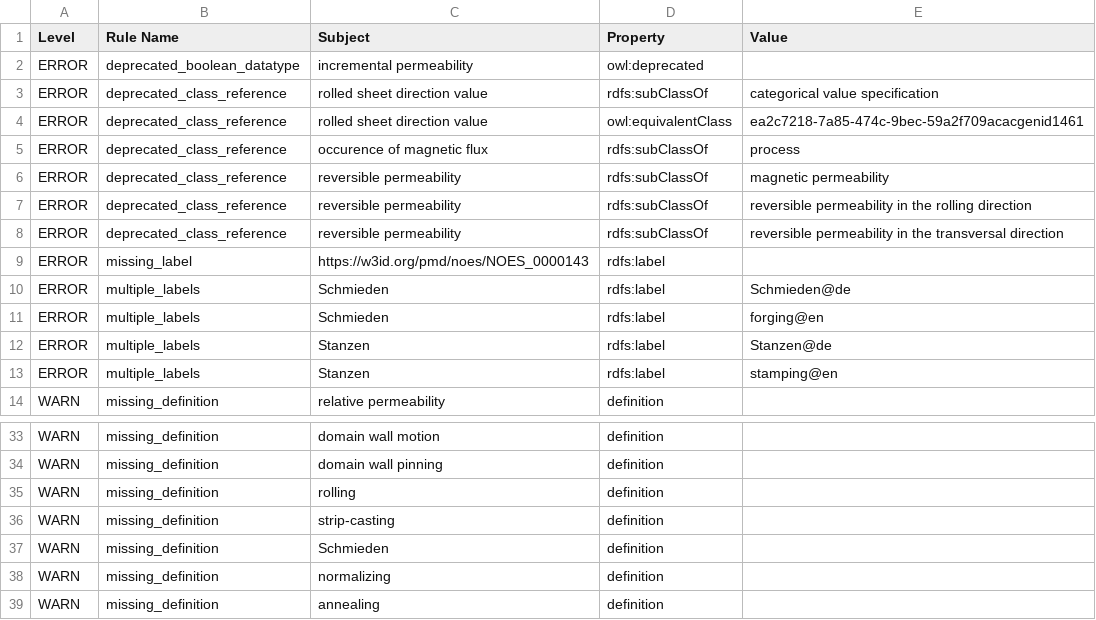
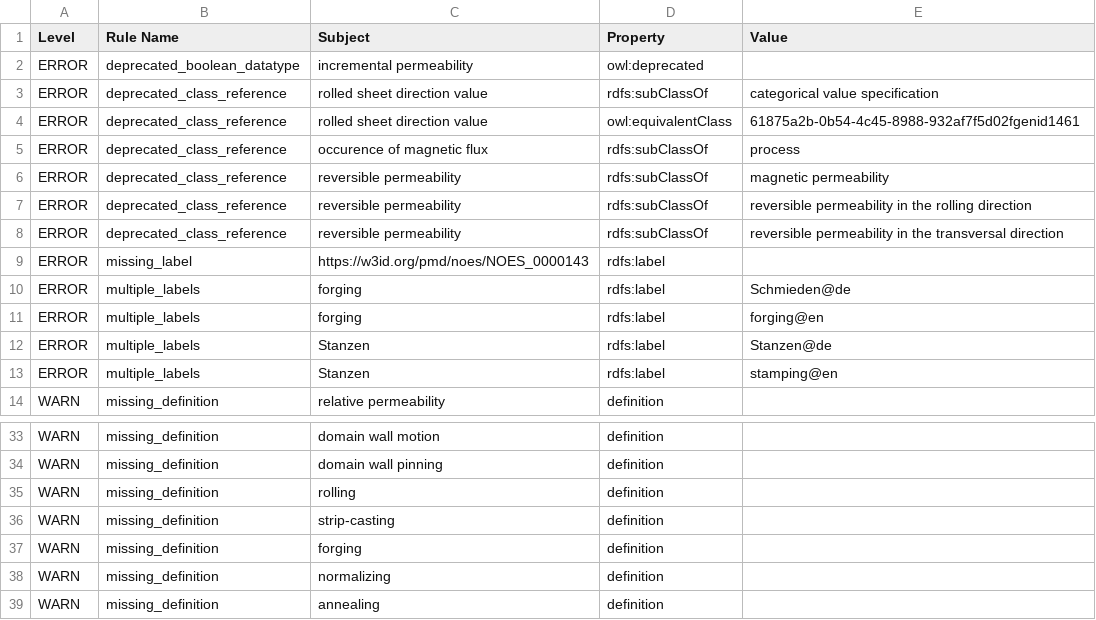
Before and after one commit to cmllezr/NOES-Onto, a TSV file: src/ontology/reports/noes-edit.owl-obo-report.tsv, drawn as a sheet; only a part is shown, gaps mark what is left out.

```diff
--- a/src/ontology/reports/noes-edit.owl-obo-report.tsv
+++ b/src/ontology/reports/noes-edit.owl-obo-report.tsv
@@ -3,3 +3,3 @@ ERROR	deprecated_boolean_datatype	incremental permeability	owl:deprecated
 ERROR	deprecated_class_reference	rolled sheet direction value	rdfs:subClassOf	categorical value specification
-ERROR	deprecated_class_reference	rolled sheet direction value	owl:equivalentClass	ea2c7218-7a85-474c-9bec-59a2f709acacgenid1461
+ERROR	deprecated_class_reference	rolled sheet direction value	owl:equivalentClass	61875a2b-0b54-4c45-8988-932af7f5d02fgenid1461
 ERROR	deprecated_class_reference	occurence of magnetic flux	rdfs:subClassOf	process
@@ -9,4 +9,4 @@ ERROR	deprecated_class_reference	reversible permeability	rdfs:subClassOf	reversi
 ERROR	missing_label	https://w3id.org/pmd/noes/NOES_0000143	rdfs:label	
-ERROR	multiple_labels	Schmieden	rdfs:label	Schmieden@de
-ERROR	multiple_labels	Schmieden	rdfs:label	forging@en
+ERROR	multiple_labels	forging	rdfs:label	Schmieden@de
+ERROR	multiple_labels	forging	rdfs:label	forging@en
 ERROR	multiple_labels	Stanzen	rdfs:label	Stanzen@de
@@ -36,3 +36,3 @@ WARN	missing_definition	rolling	definition
 WARN	missing_definition	strip-casting	definition	
-WARN	missing_definition	Schmieden	definition	
+WARN	missing_definition	forging	definition	
 WARN	missing_definition	normalizing	definition	
```
Also changed, not shown: 5 other files.
